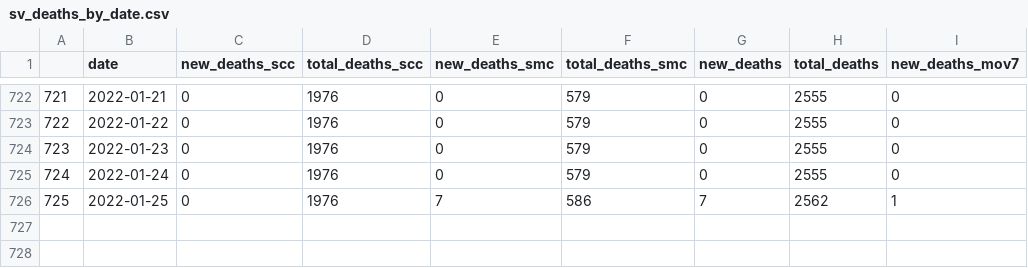
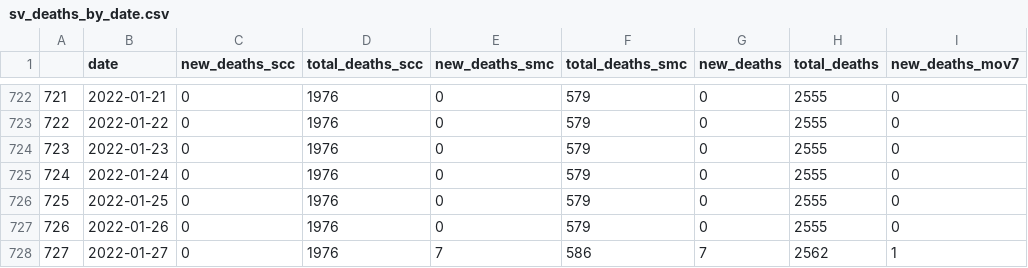
Before and after one commit to stanfordfuturebay/stanfordfuturebay.github.io, a CSV file: covid19/sv_dash_data_processing/sv_deaths_by_date.csv, drawn as a sheet; only a part is shown, gaps mark what is left out; addresses are those after the commit; the diff names each change by its address in the sheet, - before the commit and + after, or states it on an @@ line.

```diff
--- a/covid19/sv_dash_data_processing/sv_deaths_by_date.csv
+++ b/covid19/sv_dash_data_processing/sv_deaths_by_date.csv
+row 726: 725 | 2022-01-25 | 0 | 1976 | 0 | 579 | 0 | 2555 | 0
+row 727: 726 | 2022-01-26 | 0 | 1976 | 0 | 579 | 0 | 2555 | 0
@@ column A renumbered from row 728 down @@
-B728 (date): 2022-01-25
+B728 (date): 2022-01-27
```
Also changed, not shown: covid19/sv_dash_data_processing/comparison_cases_by_date.csv, covid19/sv_dash_data_processing/sv_cases_by_age.csv, 13 other files.
